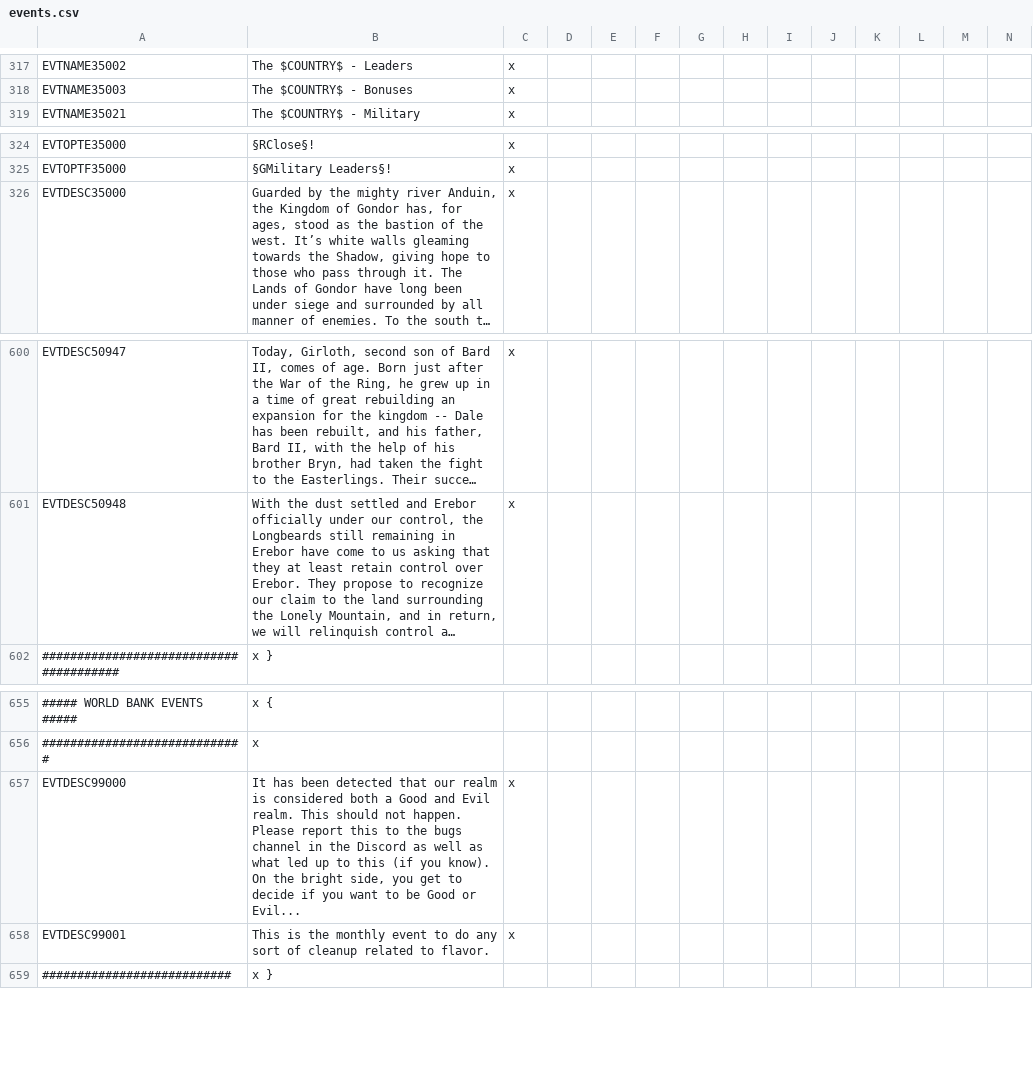
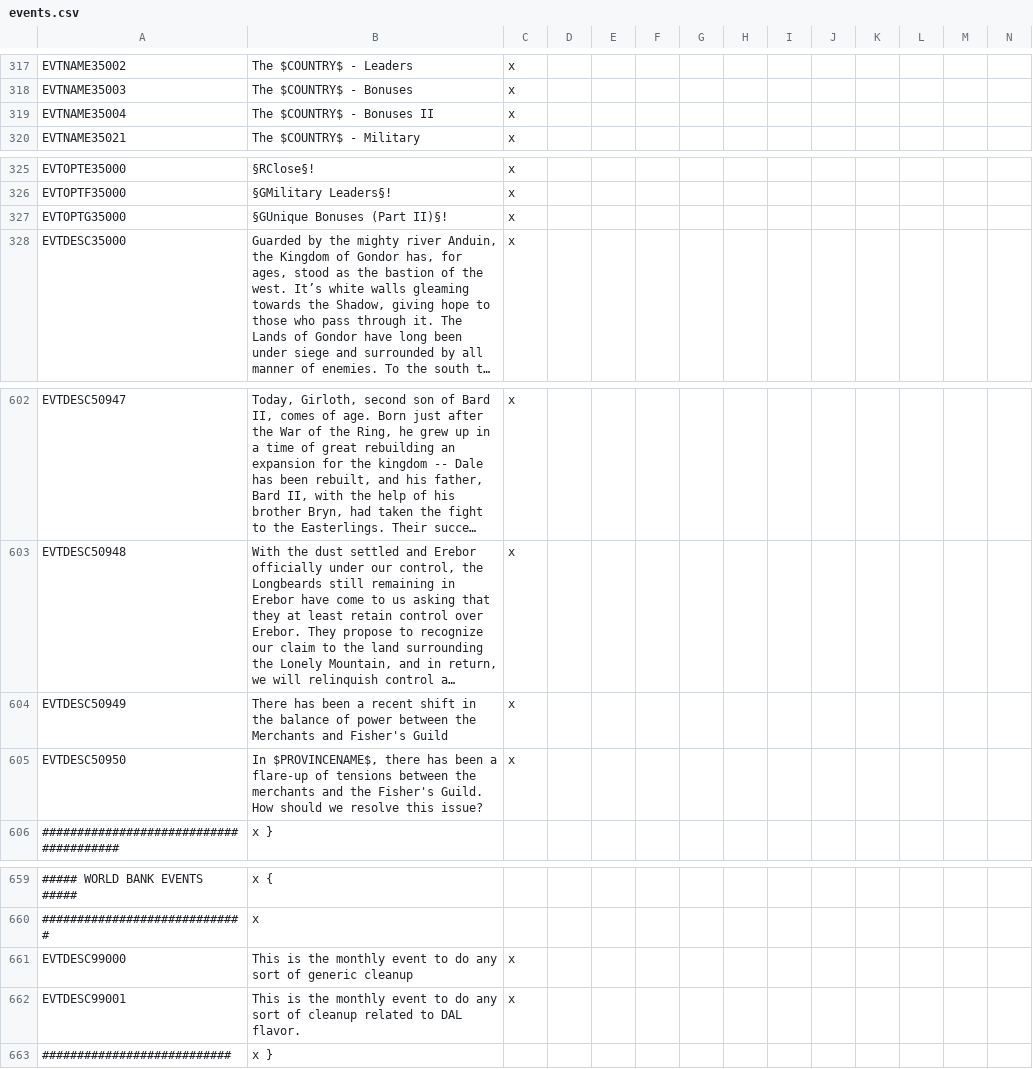
Before and after one commit to The-Third-Age/TTA-Victoria-2, a CSV file: localisation/events.csv, drawn as a sheet; only a part is shown, gaps mark what is left out; long unchanged cells end in …; addresses are those after the commit; the diff names each change by its address in the sheet, - before the commit and + after, or states it on an @@ line.

```diff
--- a/localisation/events.csv
+++ b/localisation/events.csv
+row 319: EVTNAME35004 | The $COUNTRY$ - Bonuses II | x
+row 327: EVTOPTG35000 | §GUnique Bonuses (Part II)§! | x
+row 604: EVTDESC50949 | There has been a recent shift in the balance of power between the Merchants and Fisher's Guild | x
+row 605: EVTDESC50950 | In $PROVINCENAME$, there has been a flare-up of tensions between the merchants and the Fisher's Guild. How should we resolve this issue? | x
-B661: It has been detected that our realm is considered both a Good and Evil realm. This should not happen. Please report this to the bugs channel in the Discord as well as what led up to this (if you know). On the bright side, you get to decide if you want to be Good or Evil...
+B661: This is the monthly event to do any sort of generic cleanup
-B662: …related to flavor.
+B662: …related to DAL flavor.
```
Also changed, not shown: localisation/decisions.csv, localisation/map.csv, 10 other files.
